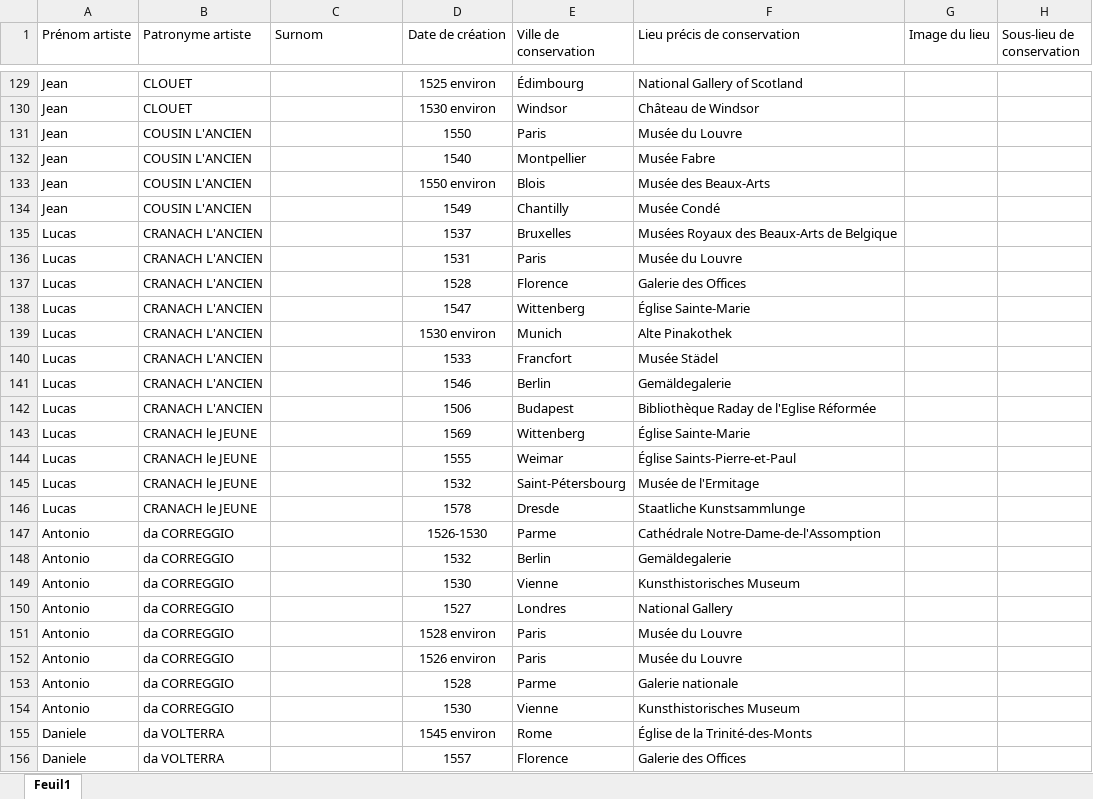
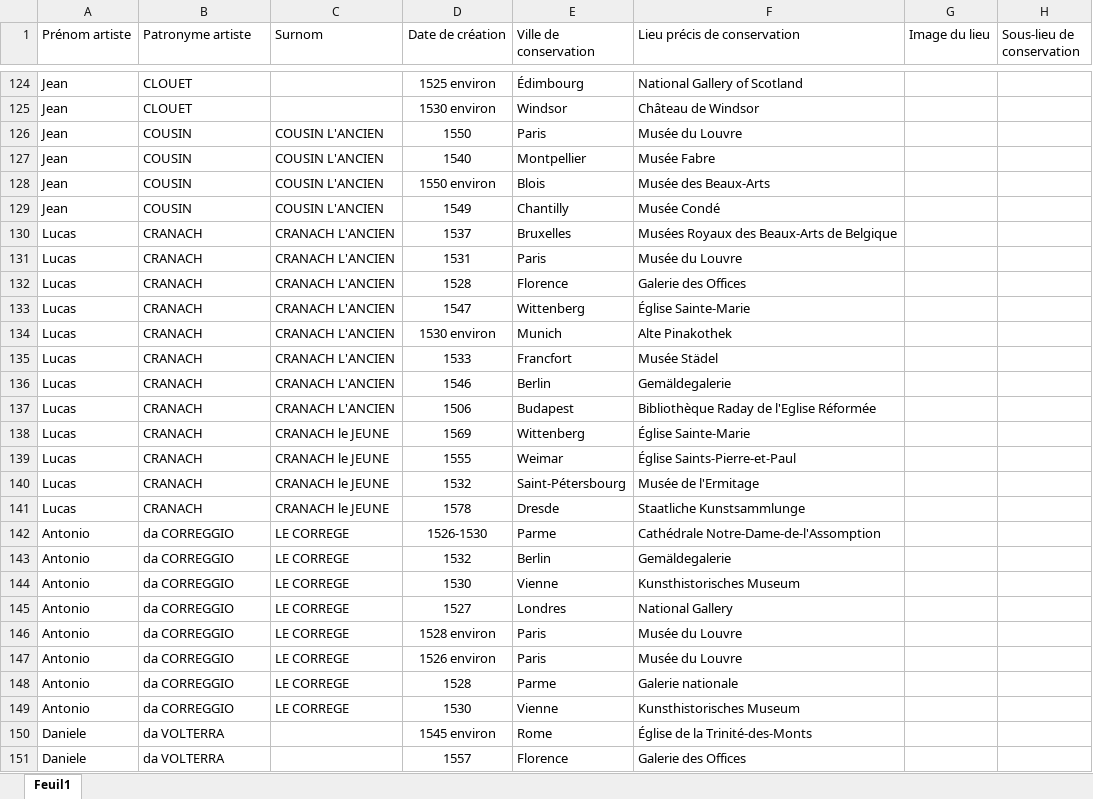
Before and after one commit to stassi-tech/art, an Excel workbook: quizzes/peinture-16e.xlsx, sheet Feuil1, drawn as a sheet; only a part is shown, gaps mark what is left out; values as stored, in another font and other column widths than the file's, no borders; conditional formats not drawn; addresses are those after the commit; the diff covers the shown part only; the diff names each change by its address in the sheet, - before the commit and + after, or states it on an @@ line.

```diff
--- a/quizzes/peinture-16e.xlsx (sheet Feuil1)
+++ b/quizzes/peinture-16e.xlsx (sheet Feuil1)
-B126:B129 (Patronyme artiste): COUSIN L'ANCIEN
+B126:B129 (Patronyme artiste): COUSIN
-C126:C129 (Surnom): (empty)
+C126:C129 (Surnom): COUSIN L'ANCIEN
-B130:B137 (Patronyme artiste): CRANACH L'ANCIEN
+B130:B137 (Patronyme artiste): CRANACH
-C130:C137 (Surnom): (empty)
+C130:C137 (Surnom): CRANACH L'ANCIEN
-B138:B141 (Patronyme artiste): CRANACH le JEUNE
+B138:B141 (Patronyme artiste): CRANACH
-C138:C141 (Surnom): (empty)
+C138:C141 (Surnom): CRANACH le JEUNE
-C142:C149 (Surnom): (empty)
+C142:C149 (Surnom): LE CORREGE
```
Also changed, not shown: 6 removed rows and 133 edited cells elsewhere in this sheet, quizzes/peinture-15e.xlsx.
